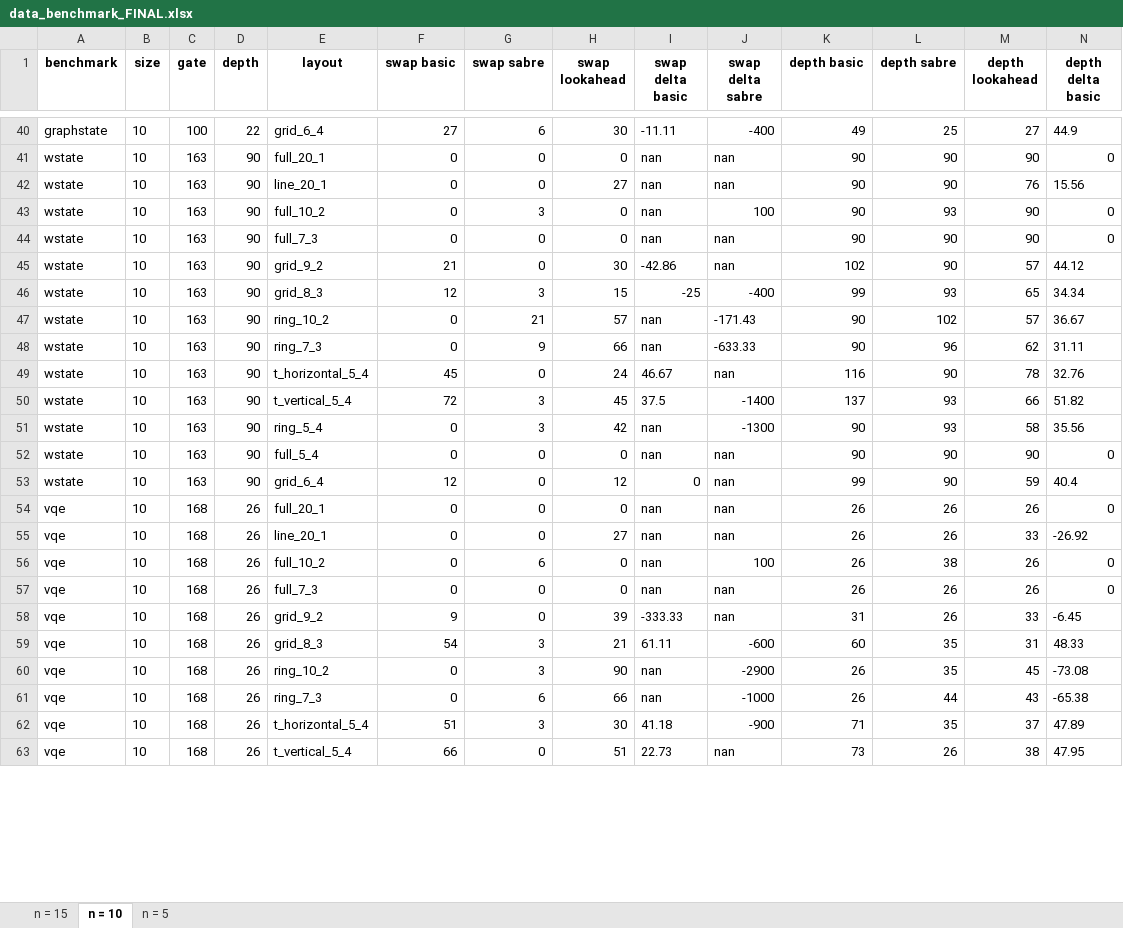
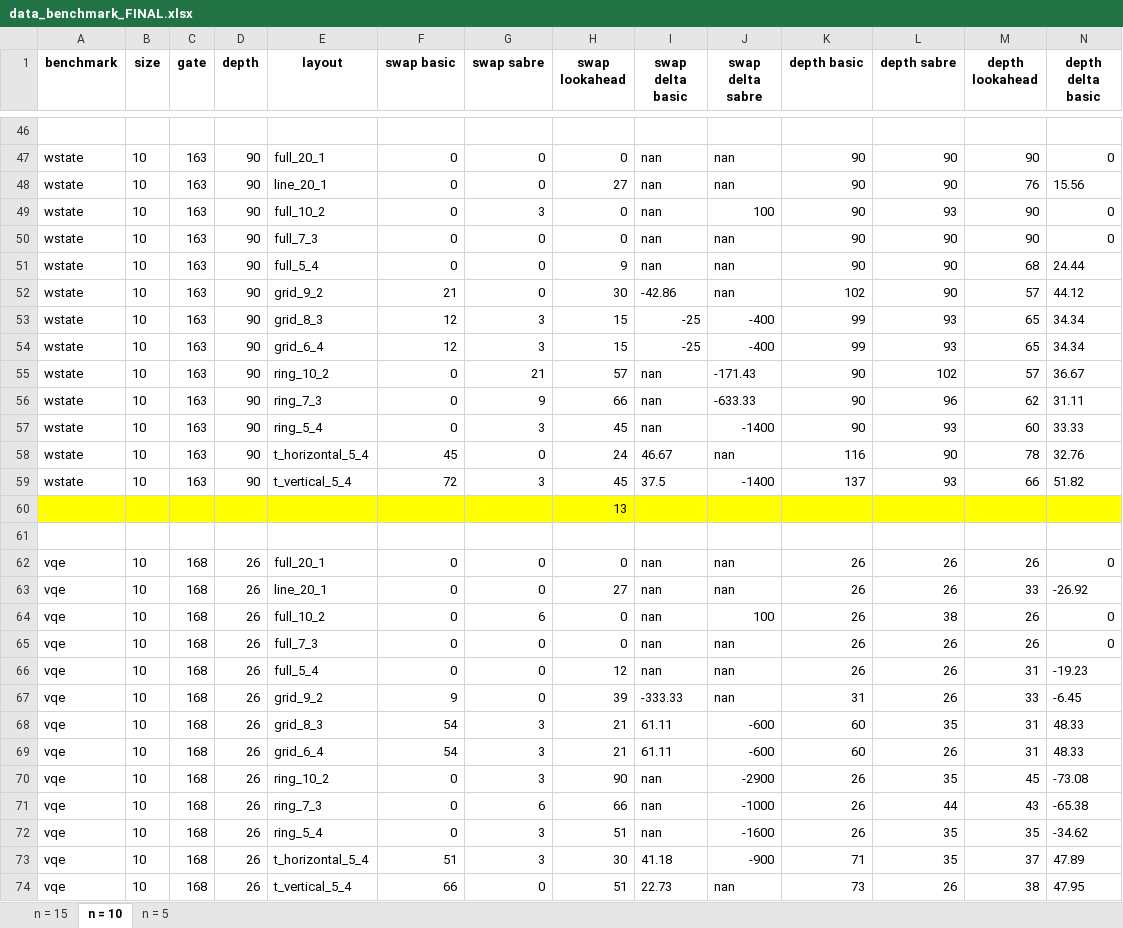
Before and after one commit to natashaval/qubit-mapping-distributed-qc, an Excel workbook: excel/data_benchmark_FINAL.xlsx, sheet n = 10, drawn as a sheet; only a part is shown, gaps mark what is left out; values as stored, in another font and other column widths than the file's, no borders; removed rows and columns are numbered as before the commit, all else as after; rows hold the shown columns only; the diff covers the shown part only; the diff names each change by its address in the sheet, - before the commit and + after, or states it on an @@ line.

```diff
--- a/excel/data_benchmark_FINAL.xlsx (sheet n = 10)
+++ b/excel/data_benchmark_FINAL.xlsx (sheet n = 10)
-row 46: graphstate | 10 | 100 | 22 | grid_6_4 | 27 | 6 | 30 | -11.11 | -400 | 49 | 25 | 27 | 44.9
+row 46: (empty)
+row 51: wstate | 10 | 163 | 90 | full_5_4 | 0 | 0 | 9 | nan | nan | 90 | 90 | 68 | 24.44
+row 54: wstate | 10 | 163 | 90 | grid_6_4 | 12 | 3 | 15 | -25 | -400 | 99 | 93 | 65 | 34.34
+row 57: wstate | 10 | 163 | 90 | ring_5_4 | 0 | 3 | 45 | nan | -1400 | 90 | 93 | 60 | 33.33
-row 51: wstate | 10 | 163 | 90 | ring_5_4 | 0 | 3 | 42 | nan | -1300 | 90 | 93 | 58 | 35.56
-row 52: wstate | 10 | 163 | 90 | full_5_4 | 0 | 0 | 0 | nan | nan | 90 | 90 | 90 | 0
+row 60:  |  |  |  |  |  |  | 13
-row 61: wstate | 10 | 163 | 90 | grid_6_4 | 12 | 0 | 12 | 0 | nan | 99 | 90 | 59 | 40.4
+row 61: (empty)
+row 66: vqe | 10 | 168 | 26 | full_5_4 | 0 | 0 | 12 | nan | nan | 26 | 26 | 31 | -19.23
+row 69: vqe | 10 | 168 | 26 | grid_6_4 | 54 | 3 | 21 | 61.11 | -600 | 60 | 26 | 31 | 48.33
+row 72: vqe | 10 | 168 | 26 | ring_5_4 | 0 | 3 | 51 | nan | -1600 | 26 | 35 | 35 | -34.62
```
Also changed, not shown: 52 added rows, 28 removed rows, 1 moved row and 200 edited cells elsewhere in this sheet, sheet n = 15, sheet n = 5, charts or pictures, excel/data_layout_FINAL.xlsx, 9 other files.
